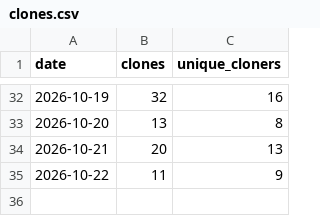
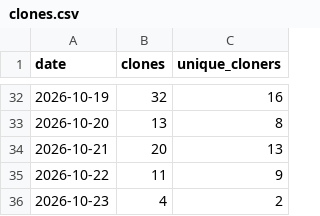
Before and after one commit to starl3xx/sweeter, a CSV file: clones.csv, drawn as a sheet; only a part is shown, gaps mark what is left out.

```diff
--- a/clones.csv
+++ b/clones.csv
@@ -35 +35,2 @@ date,clones,unique_cloners
 2026-10-22,11,9
+2026-10-23,4,2
```
Also changed, not shown: downloads.csv, referrers.csv, 2 other files.
